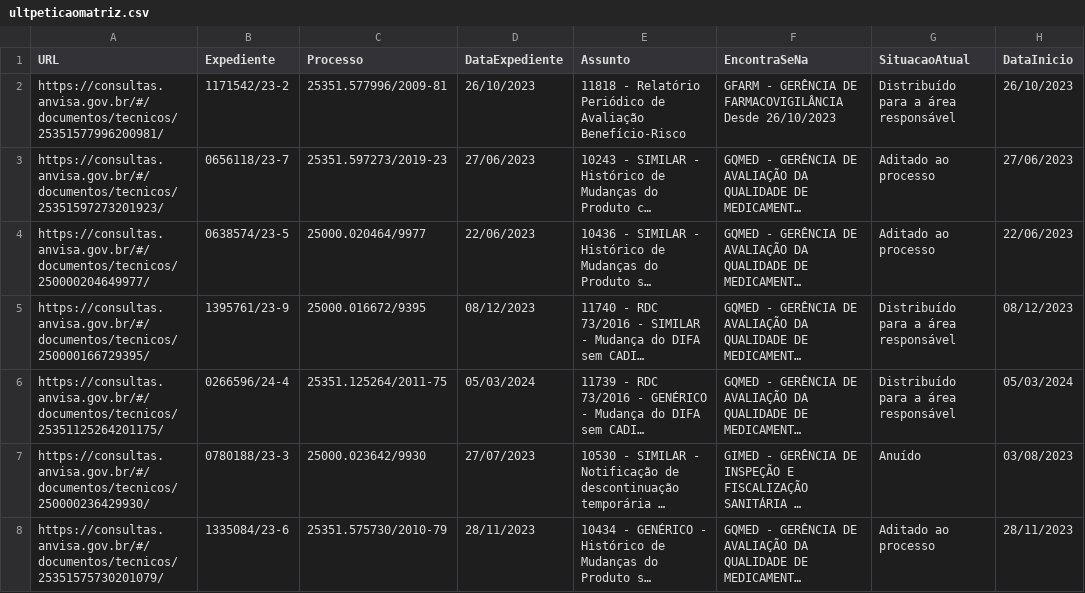
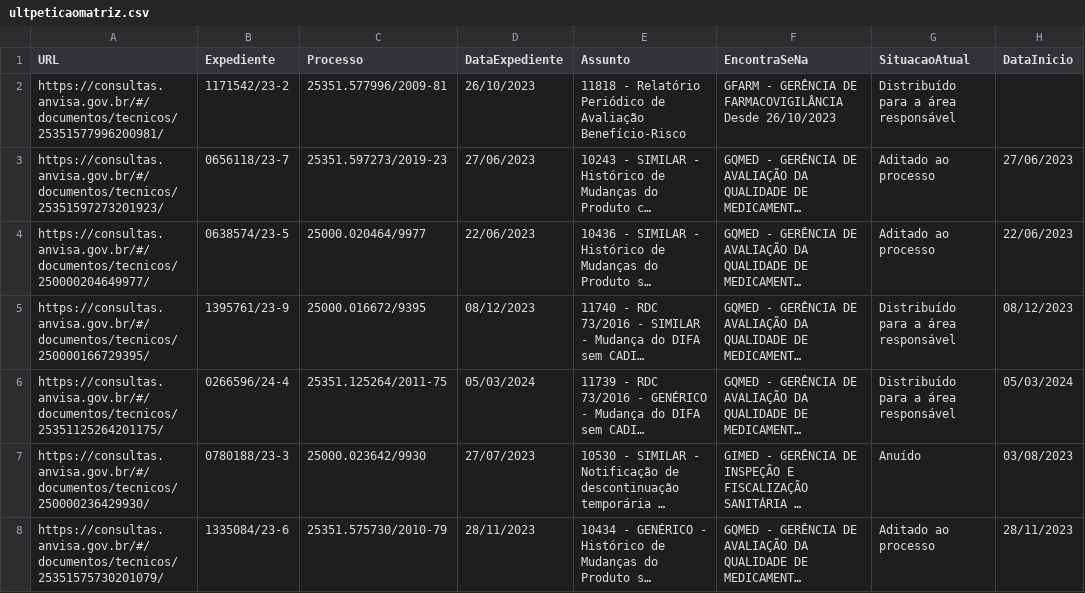
Before and after one commit to Diorgerb/DADOSreg, a CSV file: ultpeticaomatriz.csv, drawn as a sheet; only a part is shown; long unchanged cells end in …; the diff names each change by its address in the sheet, - before the commit and + after, or states it on an @@ line.

Commit message:
Atualizando arquivo CSV com informações extraídas

```diff
--- a/ultpeticaomatriz.csv
+++ b/ultpeticaomatriz.csv
-H2 (DataInicio): 26/10/2023
+H2 (DataInicio): (empty)
```
